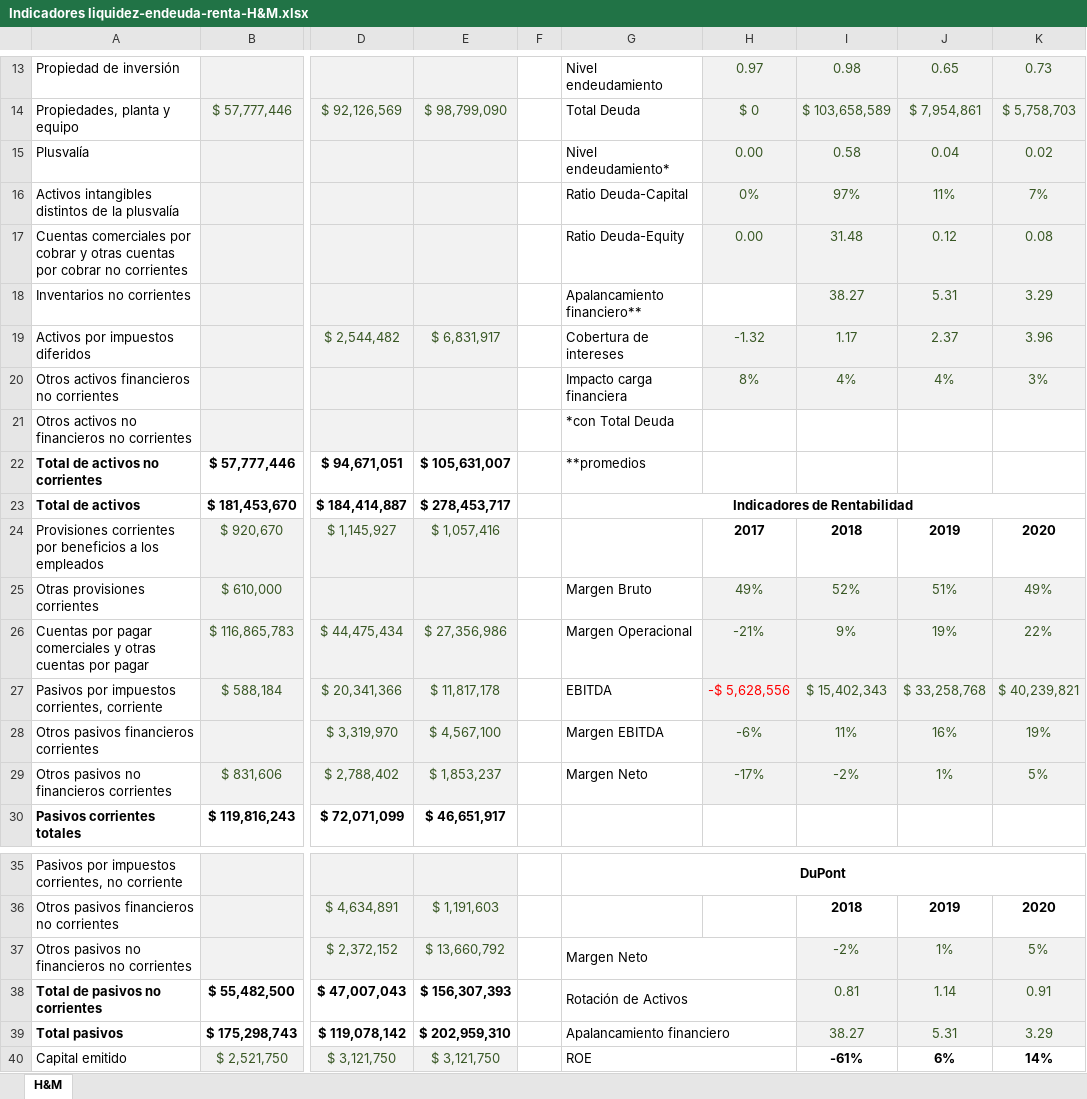
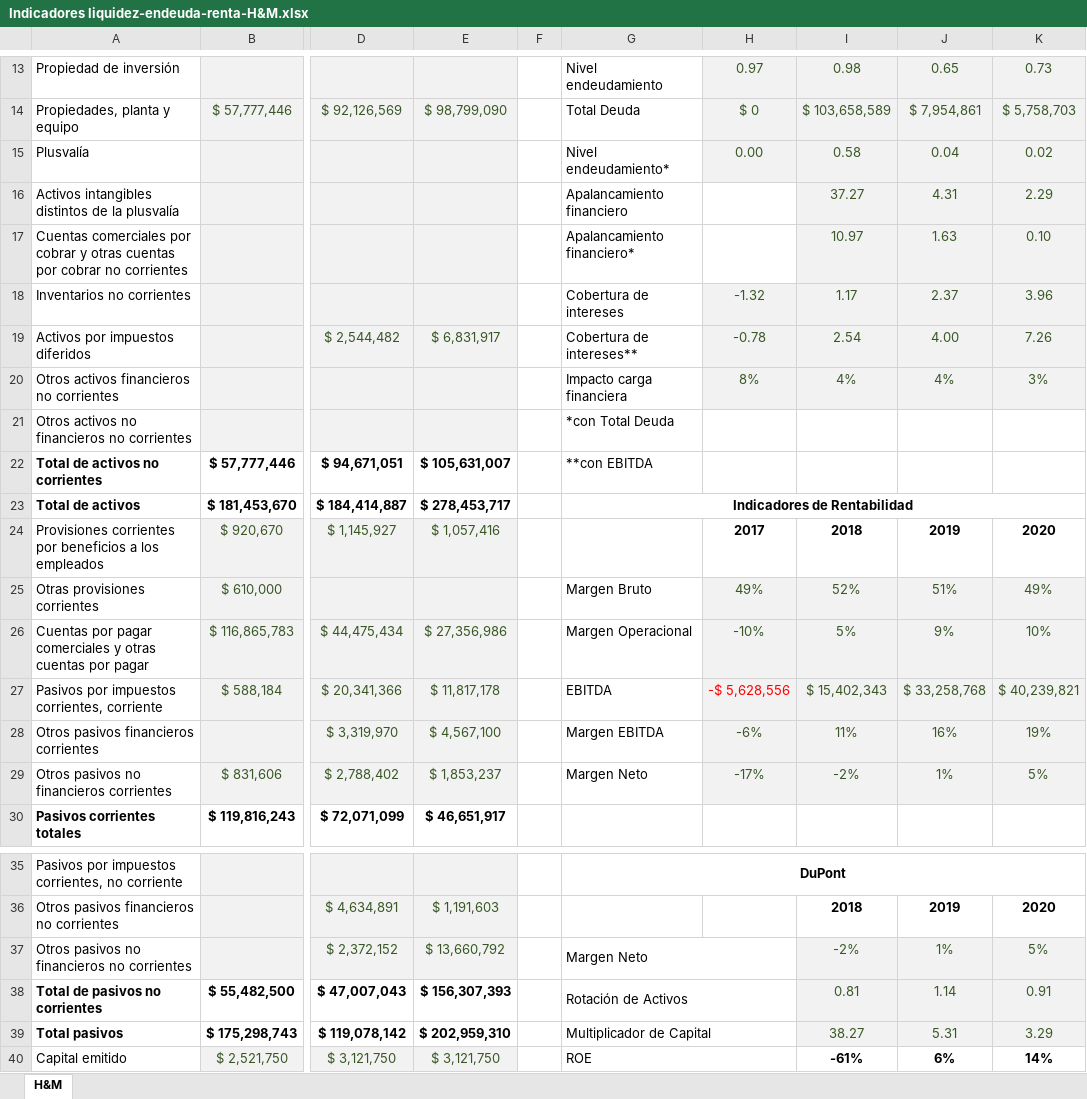
Before and after one commit to migueljimenezg/cursos, an Excel workbook: _downloads/f52a95a041023a4c83e993531fb46e55/Indicadores liquidez-endeuda-renta-H&M.xlsx, sheet H&M, drawn as a sheet; only a part is shown, gaps mark what is left out; values as stored, in another font and other column widths than the file's, no borders; charts and pictures not drawn; the diff names each change by its address in the sheet, - before the commit and + after, or states it on an @@ line.

```diff
--- a/_downloads/f52a95a041023a4c83e993531fb46e55/Indicadores liquidez-endeuda-renta-H&M.xlsx (sheet H&M)
+++ b/_downloads/f52a95a041023a4c83e993531fb46e55/Indicadores liquidez-endeuda-renta-H&M.xlsx (sheet H&M)
-G16: Ratio Deuda-Capital
+G16: Apalancamiento financiero
-H16: 0%
+H16: (empty)
-H16:H17 fill: #F2F2F2
+H16:H17 fill: none
-I16: 97%
+I16: 37.27
-J16: 11%
+J16: 4.31
-K16: 7%
+K16: 2.29
-G17: Ratio Deuda-Equity
+G17: Apalancamiento financiero*
-H17: 0.00
+H17: (empty)
-I17: 31.48
+I17: 10.97
-J17: 0.12
+J17: 1.63
-K17: 0.08
+K17: 0.10
-G18: Apalancamiento financiero**
+G18: Cobertura de intereses
-H18: (empty)
+H18: -1.32
-H18 fill: none
+H18 fill: #F2F2F2
-I18: 38.27
+I18: 1.17
-J18: 5.31
+J18: 2.37
-K18: 3.29
+K18: 3.96
-G19: Cobertura de intereses
+G19: Cobertura de intereses**
-H19: -1.32
+H19: -0.78
-I19: 1.17
+I19: 2.54
-J19: 2.37
+J19: 4.00
-K19: 3.96
+K19: 7.26
-G22: **promedios
+G22: **con EBITDA
-H26: -21%
+H26: -10%
-I26: 9%
+I26: 5%
-J26: 19%
+J26: 9%
-K26: 22%
+K26: 10%
-G39: Apalancamiento financiero
+G39: Multiplicador de Capital
```
Also changed, not shown: formulas that keep their value, charts or pictures, 5 other files.
